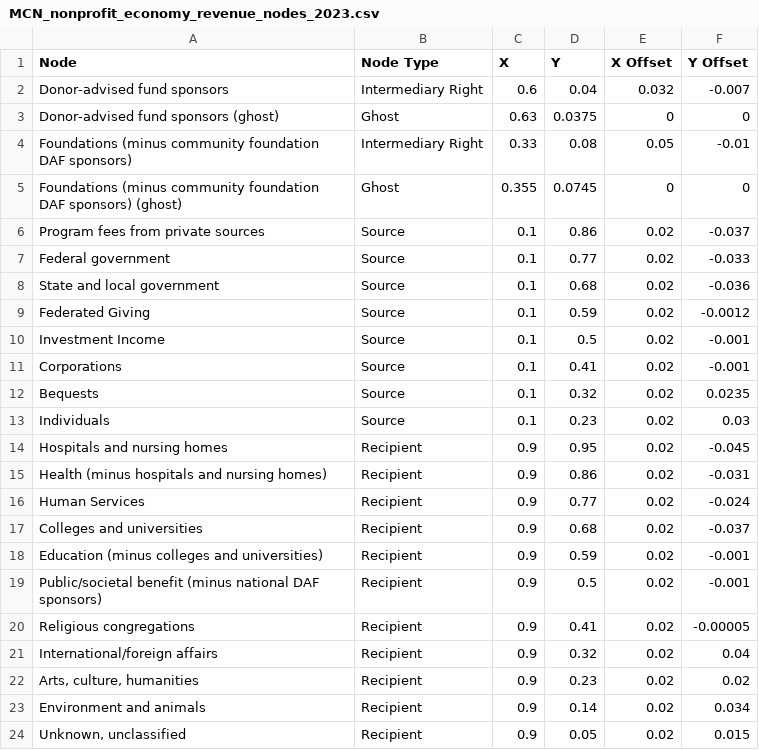
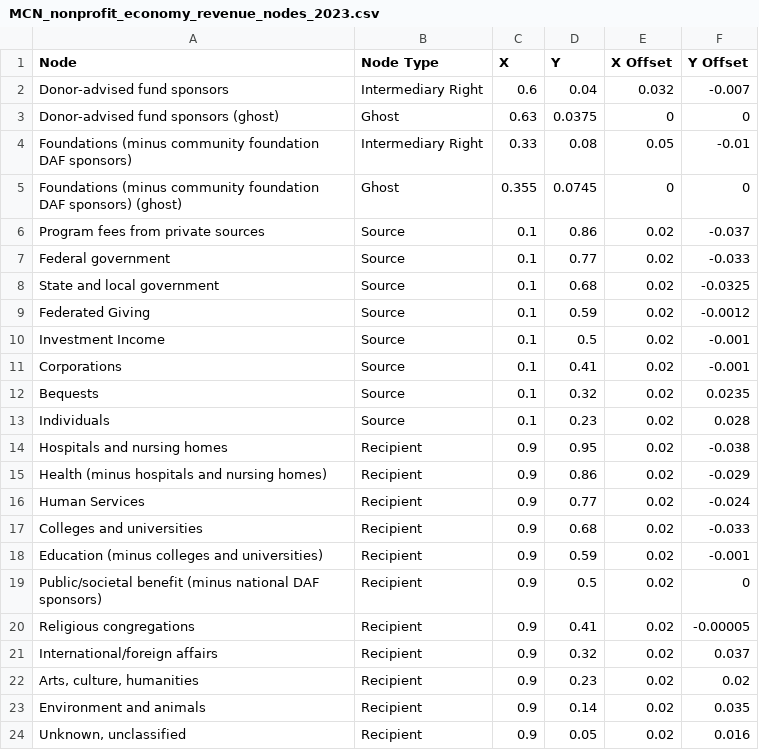
Before and after one commit to HFAwesomeCharts/MCNNonprofitEconomy, a CSV file: data/nonprofit_economy/MCN_nonprofit_economy_revenue_nodes_2023.csv, drawn as a sheet.

```diff
--- a/data/nonprofit_economy/MCN_nonprofit_economy_revenue_nodes_2023.csv
+++ b/data/nonprofit_economy/MCN_nonprofit_economy_revenue_nodes_2023.csv
@@ -7,3 +7,3 @@ Program fees from private sources,Source,0.1,0.86,0.02,-0.037
 Federal government,Source,0.1,0.77,0.02,-0.033
-State and local government,Source,0.1,0.68,0.02,-0.036
+State and local government,Source,0.1,0.68,0.02,-0.0325
 Federated Giving,Source,0.1,0.59,0.02,-0.0012
@@ -12,13 +12,13 @@ Corporations,Source,0.1,0.41,0.02,-0.001
 Bequests,Source,0.1,0.32,0.02,0.0235
-Individuals,Source,0.1,0.23,0.02,0.03
-Hospitals and nursing homes,Recipient,0.9,0.95,0.02,-0.045
-Health (minus hospitals and nursing homes),Recipient,0.9,0.86,0.02,-0.031
+Individuals,Source,0.1,0.23,0.02,0.028
+Hospitals and nursing homes,Recipient,0.9,0.95,0.02,-0.038
+Health (minus hospitals and nursing homes),Recipient,0.9,0.86,0.02,-0.029
 Human Services,Recipient,0.9,0.77,0.02,-0.024
-Colleges and universities,Recipient,0.9,0.68,0.02,-0.037
+Colleges and universities,Recipient,0.9,0.68,0.02,-0.033
 Education (minus colleges and universities),Recipient,0.9,0.59,0.02,-0.001
-Public/societal benefit (minus national DAF sponsors),Recipient,0.9,0.5,0.02,-0.001
+Public/societal benefit (minus national DAF sponsors),Recipient,0.9,0.5,0.02,0
 Religious congregations,Recipient,0.9,0.41,0.02,-0.00005
-International/foreign affairs,Recipient,0.9,0.32,0.02,0.04
+International/foreign affairs,Recipient,0.9,0.32,0.02,0.037
 "Arts, culture, humanities",Recipient,0.9,0.23,0.02,0.02
-Environment and animals,Recipient,0.9,0.14,0.02,0.034
-"Unknown, unclassified",Recipient,0.9,0.05,0.02,0.015
+Environment and animals,Recipient,0.9,0.14,0.02,0.035
+"Unknown, unclassified",Recipient,0.9,0.05,0.02,0.016
```
Also changed, not shown: data/nonprofit_economy/MCN_nonprofit_economy_assets_bar_2023.csv, data/nonprofit_economy/MCN_nonprofit_economy_revenue_bar_2023.csv, 11 other files.
